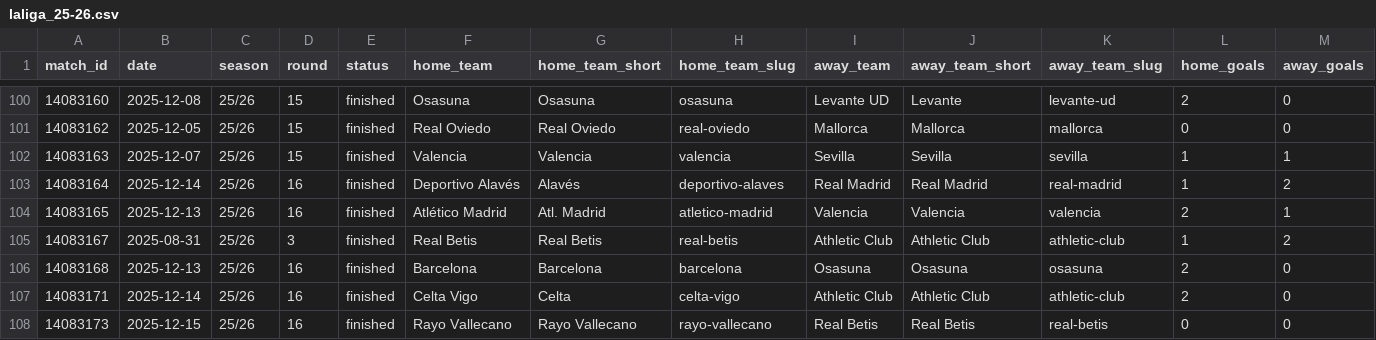
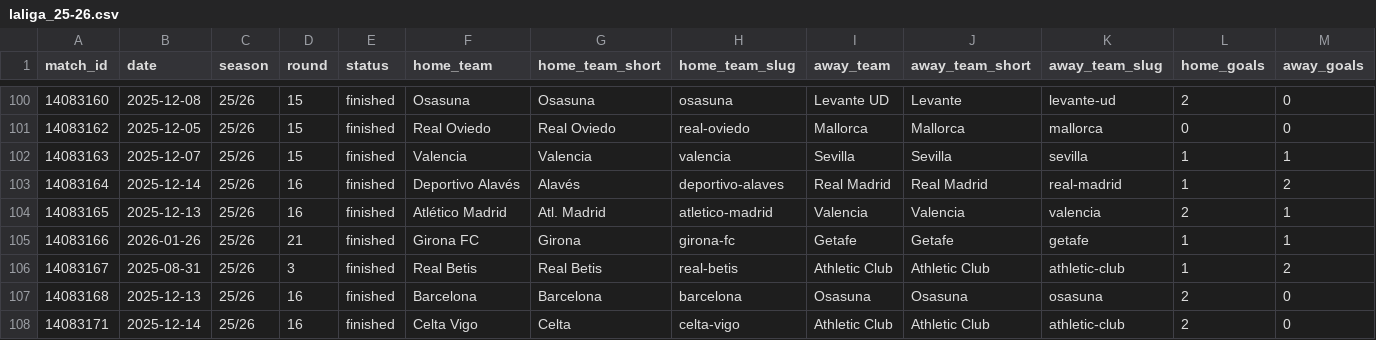
Before and after one commit to LemrissDevOrga/match-analytics, a CSV file: data/processed_sofascore/laliga/laliga_25-26.csv, drawn as a sheet; only a part is shown, gaps mark what is left out; the shorter side is filled out with more unchanged rows; rows hold the shown columns only; the diff names each change by its address in the sheet, - before the commit and + after, or states it on an @@ line.

```diff
--- a/data/processed_sofascore/laliga/laliga_25-26.csv
+++ b/data/processed_sofascore/laliga/laliga_25-26.csv
+row 105: 14083166 | 2026-01-26 | 25/26 | 21 | finished | Girona FC | Girona | girona-fc | Getafe | Getafe | getafe | 1 | 1
```
Also changed, not shown: data/analytics/laliga/laliga_25-26_advanced.csv, 1 other file.
